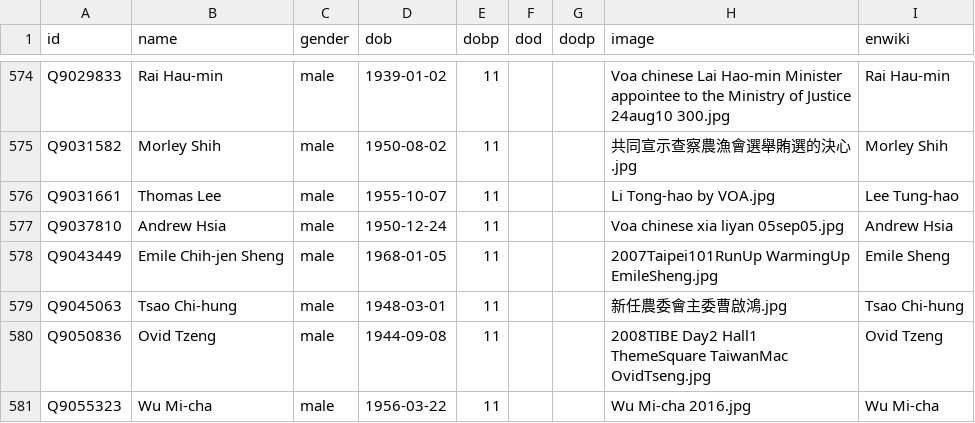
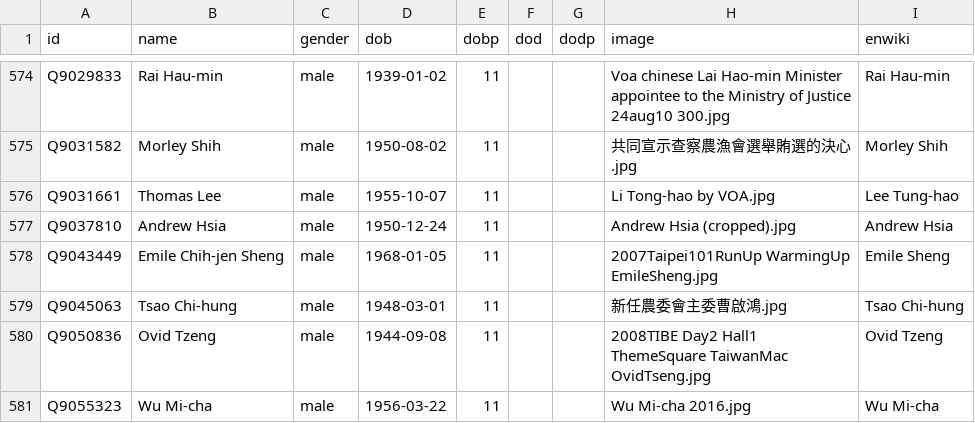
Before and after one commit to every-politician-scrapers/taiwan, a CSV file: html/bio.csv, drawn as a sheet; only a part is shown, gaps mark what is left out.

```diff
--- a/html/bio.csv
+++ b/html/bio.csv
@@ -576,3 +576,3 @@ Q9031582,Morley Shih,male,1950-08-02,11,,,共同宣示查察農漁會選舉賄
 Q9031661,Thomas Lee,male,1955-10-07,11,,,Li Tong-hao by VOA.jpg,Lee Tung-hao
-Q9037810,Andrew Hsia,male,1950-12-24,11,,,Voa chinese xia liyan 05sep05.jpg,Andrew Hsia
+Q9037810,Andrew Hsia,male,1950-12-24,11,,,Andrew Hsia (cropped).jpg,Andrew Hsia
 Q9043449,Emile Chih-jen Sheng,male,1968-01-05,11,,,2007Taipei101RunUp WarmingUp EmileSheng.jpg,Emile Sheng
```
